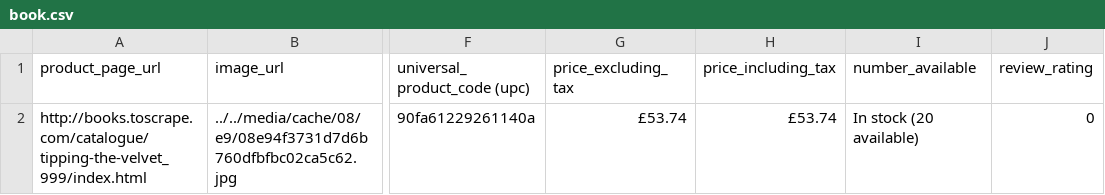
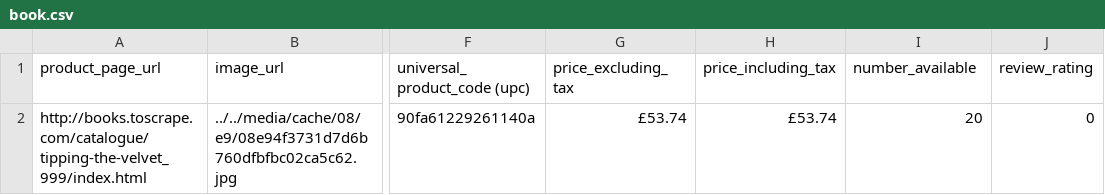
Before and after one commit to MohandArezki/P02_MohandArezki_Lahlou, a CSV file: Scrape/book/book.csv, drawn as a sheet; only a part is shown, gaps mark what is left out; the diff names each change by its address in the sheet, - before the commit and + after, or states it on an @@ line.

```diff
--- a/Scrape/book/book.csv
+++ b/Scrape/book/book.csv
-I2 (number_available): In stock (20 available)
+I2 (number_available): 20
```
Also changed, not shown: 2 other files.
